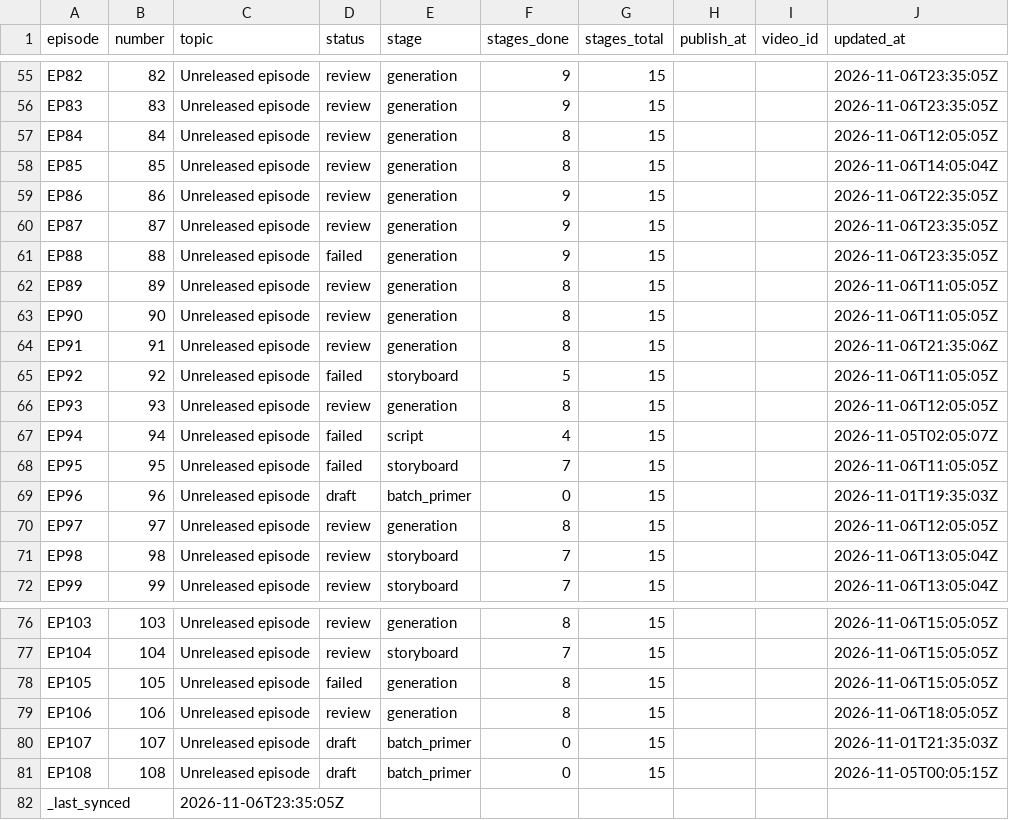
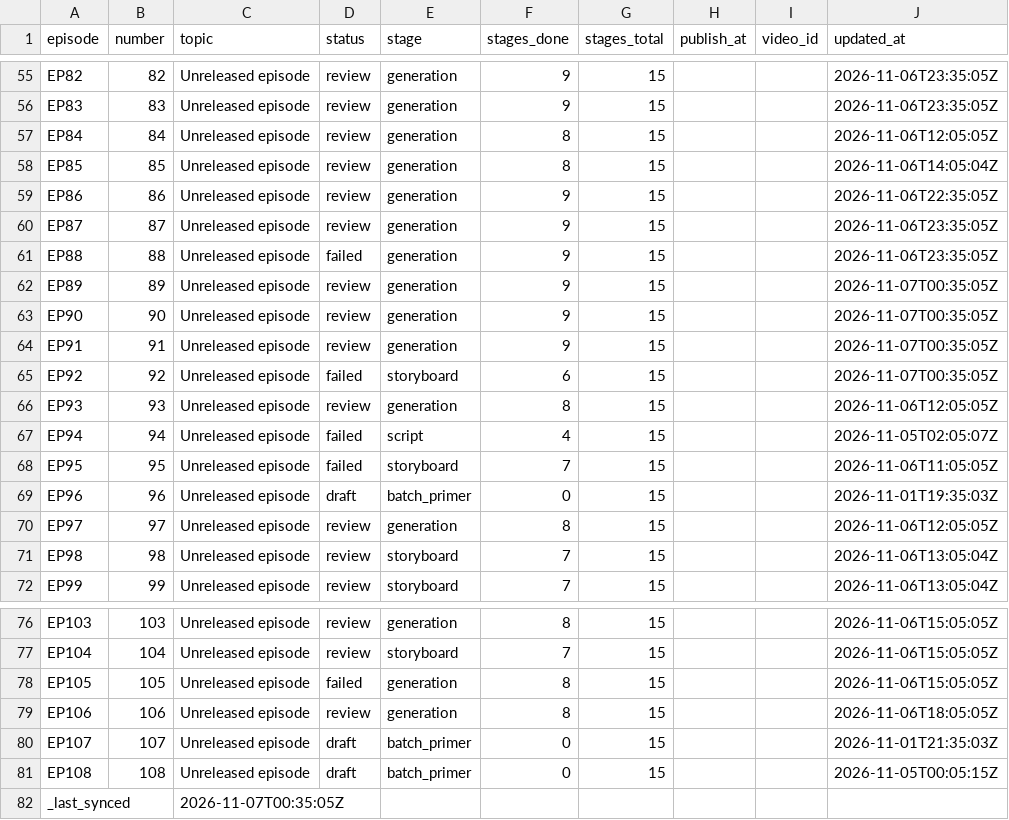
Before and after one commit to Dixon8303/ImaginariumOzone, a CSV file: status/production_status.csv, drawn as a sheet; only a part is shown, gaps mark what is left out.

Commit message:
sync: production status csv

```diff
--- a/status/production_status.csv
+++ b/status/production_status.csv
@@ -61,6 +61,6 @@ EP87,87,Unreleased episode,review,generation,9,15,,,2026-11-06T23:35:05Z
 EP88,88,Unreleased episode,failed,generation,9,15,,,2026-11-06T23:35:05Z
-EP89,89,Unreleased episode,review,generation,8,15,,,2026-11-06T11:05:05Z
-EP90,90,Unreleased episode,review,generation,8,15,,,2026-11-06T11:05:05Z
-EP91,91,Unreleased episode,review,generation,8,15,,,2026-11-06T21:35:06Z
-EP92,92,Unreleased episode,failed,storyboard,5,15,,,2026-11-06T11:05:05Z
+EP89,89,Unreleased episode,review,generation,9,15,,,2026-11-07T00:35:05Z
+EP90,90,Unreleased episode,review,generation,9,15,,,2026-11-07T00:35:05Z
+EP91,91,Unreleased episode,review,generation,9,15,,,2026-11-07T00:35:05Z
+EP92,92,Unreleased episode,failed,storyboard,6,15,,,2026-11-07T00:35:05Z
 EP93,93,Unreleased episode,review,generation,8,15,,,2026-11-06T12:05:05Z
@@ -81,2 +81,2 @@ EP107,107,Unreleased episode,draft,batch_primer,0,15,,,2026-11-01T21:35:03Z
 EP108,108,Unreleased episode,draft,batch_primer,0,15,,,2026-11-05T00:05:15Z
-_last_synced,,2026-11-06T23:35:05Z,,,,,,,
+_last_synced,,2026-11-07T00:35:05Z,,,,,,,
```
